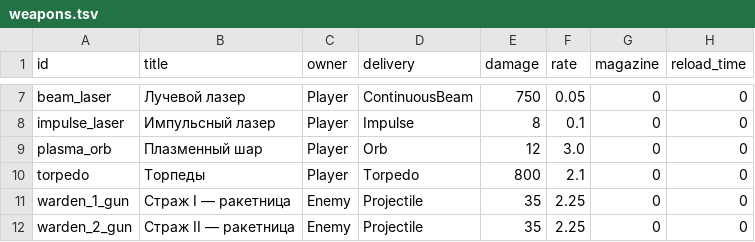
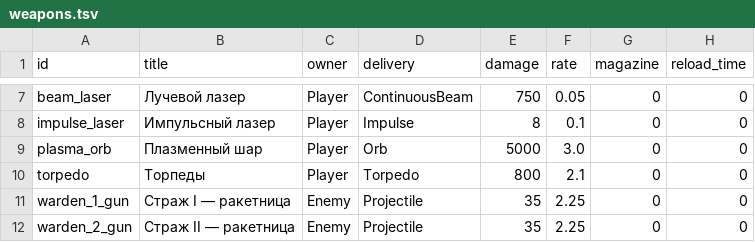
Before and after one commit to BarVit/UnityHomeWorks, a TSV file: Flappy Terminator/Assets/Data/Tables/weapons.tsv, drawn as a sheet; only a part is shown, gaps mark what is left out; the diff names each change by its address in the sheet, - before the commit and + after, or states it on an @@ line.

```diff
--- a/Flappy Terminator/Assets/Data/Tables/weapons.tsv
+++ b/Flappy Terminator/Assets/Data/Tables/weapons.tsv
-E9 (damage): 12
+E9 (damage): 5000
```
Also changed, not shown: 6 other files.
